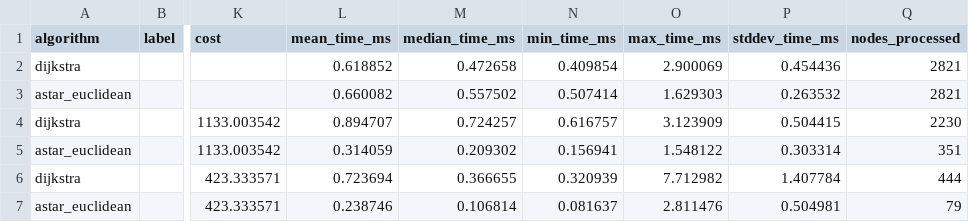
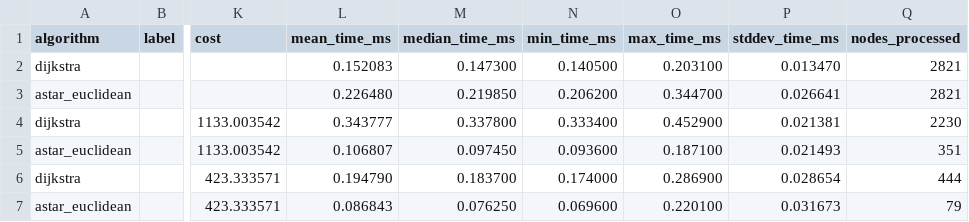
Before and after one commit to aristofany-herderson/algorithm-comparation, a CSV file: results/density.csv, drawn as a sheet; only a part is shown, gaps mark what is left out; the diff covers the shown part only; the diff names each change by its address in the sheet, - before the commit and + after, or states it on an @@ line.

Commit message:
:recycle: refactor: add project result plots, remove comments, update some files

```diff
--- a/results/density.csv
+++ b/results/density.csv
-L2 (mean_time_ms): 0.618852
+L2 (mean_time_ms): 0.152083
-M2 (median_time_ms): 0.472658
+M2 (median_time_ms): 0.147300
-N2 (min_time_ms): 0.409854
+N2 (min_time_ms): 0.140500
-O2 (max_time_ms): 2.900069
+O2 (max_time_ms): 0.203100
-P2 (stddev_time_ms): 0.454436
+P2 (stddev_time_ms): 0.013470
-L3 (mean_time_ms): 0.660082
+L3 (mean_time_ms): 0.226480
-M3 (median_time_ms): 0.557502
+M3 (median_time_ms): 0.219850
-N3 (min_time_ms): 0.507414
+N3 (min_time_ms): 0.206200
-O3 (max_time_ms): 1.629303
+O3 (max_time_ms): 0.344700
-P3 (stddev_time_ms): 0.263532
+P3 (stddev_time_ms): 0.026641
-L4 (mean_time_ms): 0.894707
+L4 (mean_time_ms): 0.343777
-M4 (median_time_ms): 0.724257
+M4 (median_time_ms): 0.337800
-N4 (min_time_ms): 0.616757
+N4 (min_time_ms): 0.333400
-O4 (max_time_ms): 3.123909
+O4 (max_time_ms): 0.452900
-P4 (stddev_time_ms): 0.504415
+P4 (stddev_time_ms): 0.021381
-L5 (mean_time_ms): 0.314059
+L5 (mean_time_ms): 0.106807
-M5 (median_time_ms): 0.209302
+M5 (median_time_ms): 0.097450
-N5 (min_time_ms): 0.156941
+N5 (min_time_ms): 0.093600
-O5 (max_time_ms): 1.548122
+O5 (max_time_ms): 0.187100
-P5 (stddev_time_ms): 0.303314
+P5 (stddev_time_ms): 0.021493
-L6 (mean_time_ms): 0.723694
+L6 (mean_time_ms): 0.194790
-M6 (median_time_ms): 0.366655
+M6 (median_time_ms): 0.183700
-N6 (min_time_ms): 0.320939
+N6 (min_time_ms): 0.174000
-O6 (max_time_ms): 7.712982
+O6 (max_time_ms): 0.286900
-P6 (stddev_time_ms): 1.407784
+P6 (stddev_time_ms): 0.028654
-L7 (mean_time_ms): 0.238746
+L7 (mean_time_ms): 0.086843
-M7 (median_time_ms): 0.106814
+M7 (median_time_ms): 0.076250
-N7 (min_time_ms): 0.081637
+N7 (min_time_ms): 0.069600
-O7 (max_time_ms): 2.811476
+O7 (max_time_ms): 0.220100
-P7 (stddev_time_ms): 0.504981
+P7 (stddev_time_ms): 0.031673
```
Also changed, not shown: 20 edited cells elsewhere in this file, results/distance.csv, results/heuristic.csv, 25 other files.
